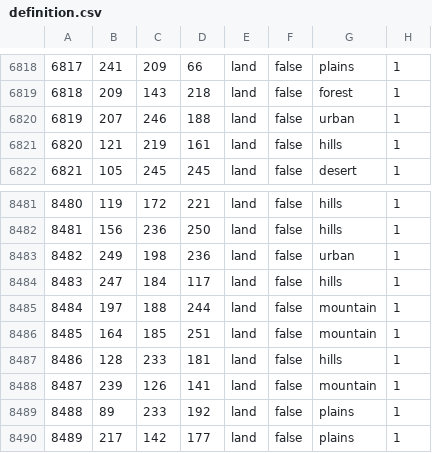
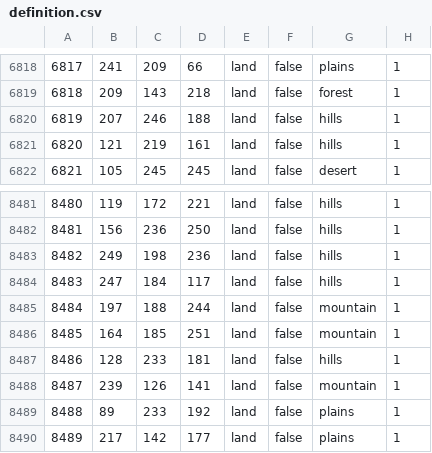
Before and after one commit to Across-the-Caucasus-Mountains-Team/ATCM, a CSV file: map/definition.csv, drawn as a sheet; only a part is shown, gaps mark what is left out; the diff covers the shown part only.

```diff
--- a/map/definition.csv
+++ b/map/definition.csv
@@ -6819,3 +6819,3 @@
 6818;209;143;218;land;false;forest;1
-6819;207;246;188;land;false;urban;1
+6819;207;246;188;land;false;hills;1
 6820;121;219;161;land;false;hills;1
@@ -8482,3 +8482,3 @@
 8481;156;236;250;land;false;hills;1
-8482;249;198;236;land;false;urban;1
+8482;249;198;236;land;false;hills;1
 8483;247;184;117;land;false;hills;1
```
Also changed, not shown: 2 added rows and 11 edited cells elsewhere in this file, 15 other files.
